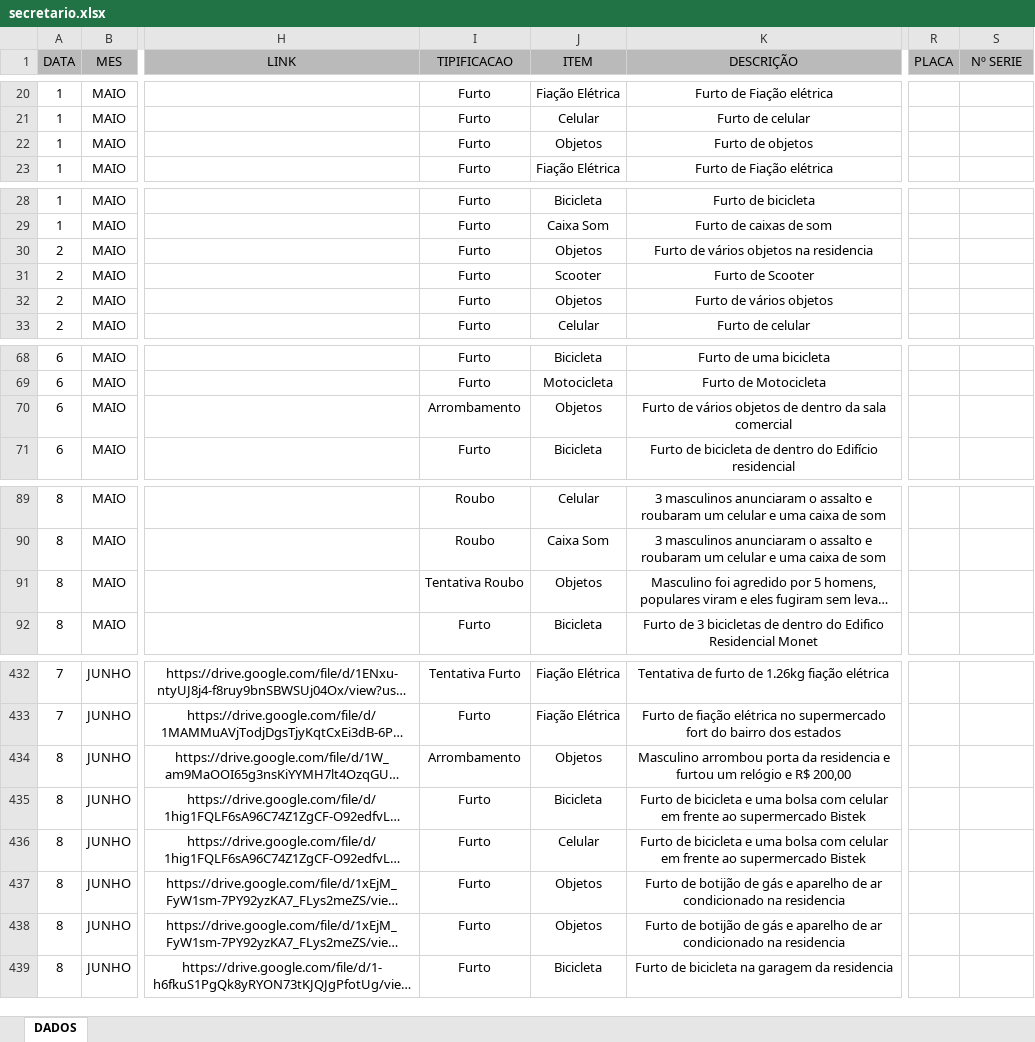
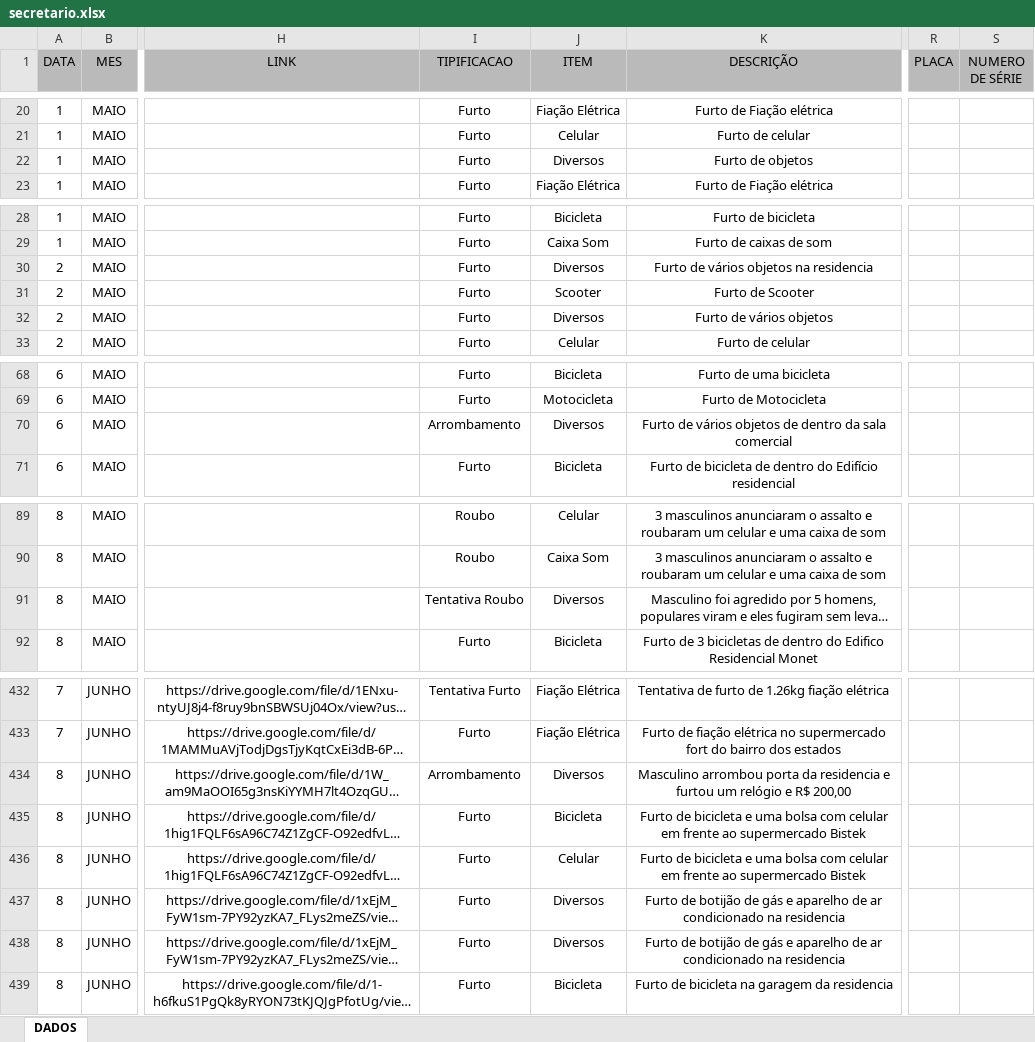
Before and after one commit to ronaldorocco/dashboard, an Excel workbook: secretario.xlsx, sheet DADOS, drawn as a sheet; only a part is shown, gaps mark what is left out; long unchanged cells end in …; values as stored, in another font and other column widths than the file's, no borders; charts and pictures not drawn; the diff covers the shown part only; the diff names each change by its address in the sheet, - before the commit and + after, or states it on an @@ line.

```diff
--- a/secretario.xlsx (sheet DADOS)
+++ b/secretario.xlsx (sheet DADOS)
-S1: Nº SERIE
+S1: NUMERO DE SÉRIE
-J22 (ITEM): Objetos
+J22 (ITEM): Diversos
-J30 (ITEM): Objetos
+J30 (ITEM): Diversos
-J32 (ITEM): Objetos
+J32 (ITEM): Diversos
-J70 (ITEM): Objetos
+J70 (ITEM): Diversos
-J91 (ITEM): Objetos
+J91 (ITEM): Diversos
-J434 (ITEM): Objetos
+J434 (ITEM): Diversos
-J437:J438 (ITEM): Objetos
+J437:J438 (ITEM): Diversos
```
Also changed, not shown: 11 edited cells elsewhere in this sheet, 2 other files.
